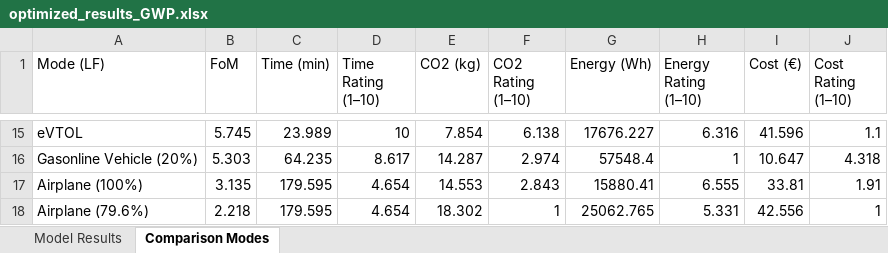
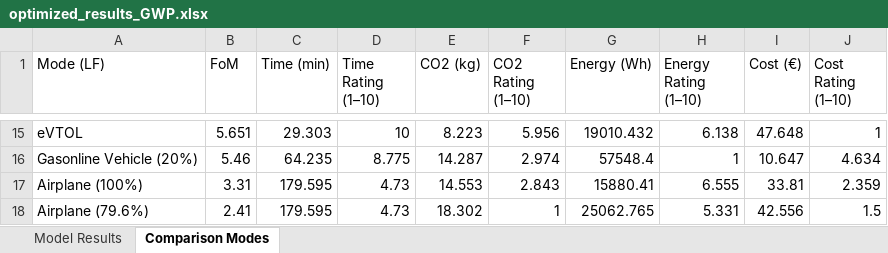
Before and after one commit to JohannesJanning/openmdao-evtol-tutorial, an Excel workbook: src/results/GWP/optimized_results_GWP.xlsx, sheet Comparison Modes, drawn as a sheet; only a part is shown, gaps mark what is left out; values as stored, in another font and other column widths than the file's, no borders; the diff covers the shown part only; the diff names each change by its address in the sheet, - before the commit and + after, or states it on an @@ line.

```diff
--- a/src/results/GWP/optimized_results_GWP.xlsx (sheet Comparison Modes)
+++ b/src/results/GWP/optimized_results_GWP.xlsx (sheet Comparison Modes)
-B15 (FoM): 5.745
+B15 (FoM): 5.651
-C15 (Time (min)): 23.989
+C15 (Time (min)): 29.303
-E15 (CO2 (kg)): 7.854
+E15 (CO2 (kg)): 8.223
-F15 (CO2 Rating (1–10)): 6.138
+F15 (CO2 Rating (1–10)): 5.956
-G15 (Energy (Wh)): 17676.227
+G15 (Energy (Wh)): 19010.432
-H15 (Energy Rating (1–10)): 6.316
+H15 (Energy Rating (1–10)): 6.138
-I15 (Cost (€)): 41.596
+I15 (Cost (€)): 47.648
-J15 (Cost Rating (1–10)): 1.1
+J15 (Cost Rating (1–10)): 1
-B16 (FoM): 5.303
+B16 (FoM): 5.46
-D16 (Time Rating (1–10)): 8.617
+D16 (Time Rating (1–10)): 8.775
-J16 (Cost Rating (1–10)): 4.318
+J16 (Cost Rating (1–10)): 4.634
-B17 (FoM): 3.135
+B17 (FoM): 3.31
-D17:D18 (Time Rating (1–10)): 4.654
+D17:D18 (Time Rating (1–10)): 4.73
-J17 (Cost Rating (1–10)): 1.91
+J17 (Cost Rating (1–10)): 2.359
-B18 (FoM): 2.218
+B18 (FoM): 2.41
-J18 (Cost Rating (1–10)): 1
+J18 (Cost Rating (1–10)): 1.5
```
Also changed, not shown: 1 added row, 1 removed row and 33 edited cells elsewhere in this sheet, sheet Model Results, src/results/TOC/optimized_results_TOC.xlsx, 3 other files.
